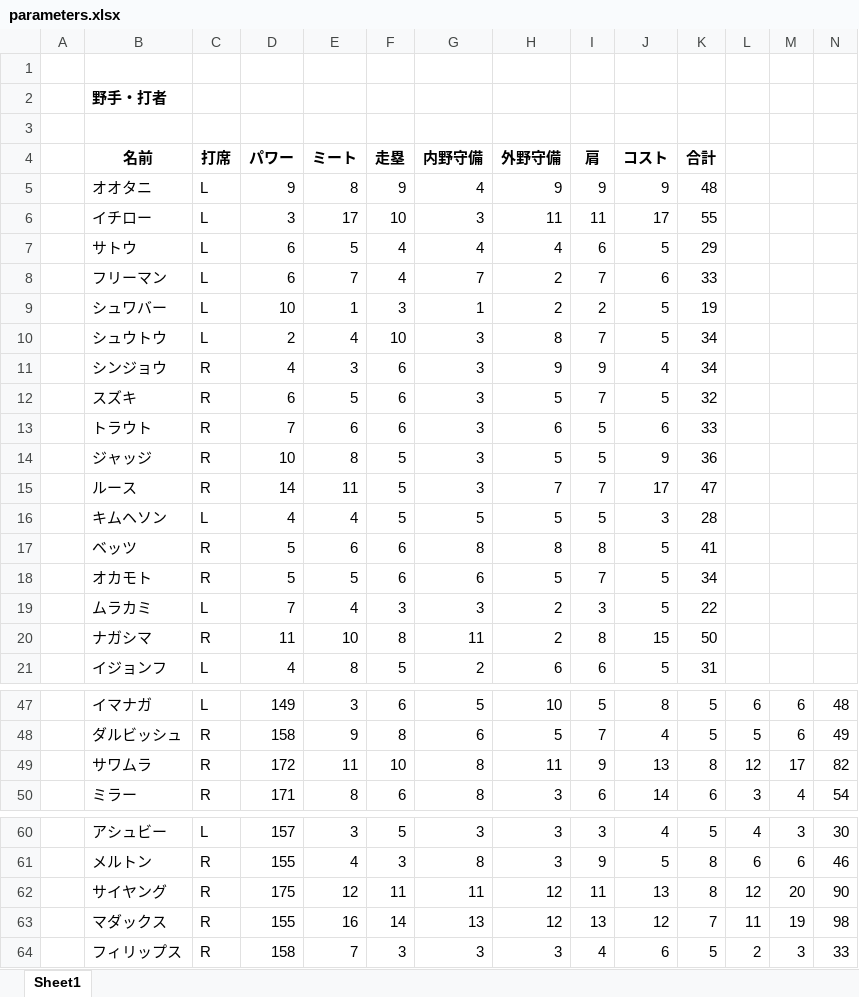
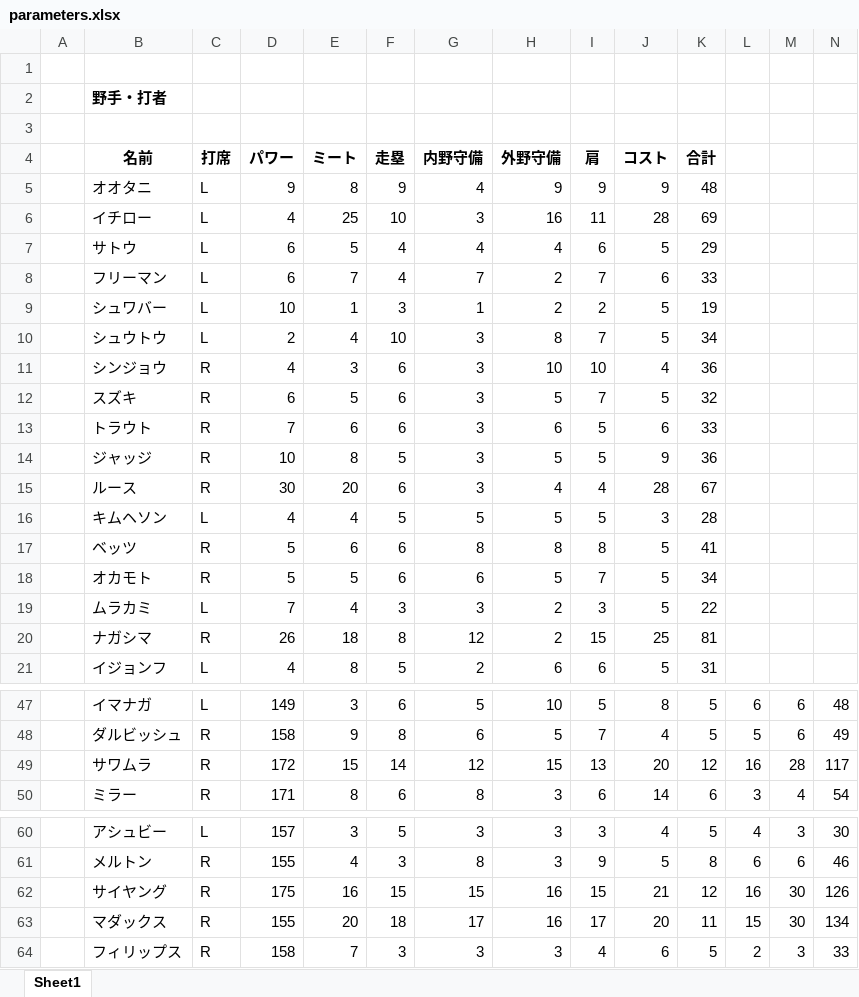
Before and after one commit to rhmgoto/base, an Excel workbook: parameters.xlsx, sheet Sheet1, drawn as a sheet; only a part is shown, gaps mark what is left out; values as stored, in another font and other column widths than the file's, no borders; removed rows and columns are numbered as before the commit, all else as after; rows hold the shown columns only; the diff covers the shown part only; the diff names each change by its address in the sheet, - before the commit and + after, or states it on an @@ line.

```diff
--- a/parameters.xlsx (sheet Sheet1)
+++ b/parameters.xlsx (sheet Sheet1)
-D6 (パワー): 3
+D6 (パワー): 4
-E6 (ミート): 17
+E6 (ミート): 25
-H6 (外野守備): 11
+H6 (外野守備): 16
-J6 (コスト): 17
+J6 (コスト): 28
-K6 (合計): 55
+K6 (合計): 69
-H11 (外野守備): 9
+H11 (外野守備): 10
-I11 (肩): 9
+I11 (肩): 10
-K11 (合計): 34
+K11 (合計): 36
-row 15:  | ルース | R | 14 | 11 | 5 | 3 | 7 | 7 | 17 | 47
+row 15:  | ルース | R | 30 | 20 | 6 | 3 | 4 | 4 | 28 | 67
-row 20:  | ナガシマ | R | 11 | 10 | 8 | 11 | 2 | 8 | 15 | 50
+row 20:  | ナガシマ | R | 26 | 18 | 8 | 12 | 2 | 15 | 25 | 81
-row 49:  | サワムラ | R | 172 | 11 | 10 | 8 | 11 | 9 | 13 | 8 | 12 | 17 | 82
+row 49:  | サワムラ | R | 172 | 15 | 14 | 12 | 15 | 13 | 20 | 12 | 16 | 28 | 117
-row 62:  | サイヤング | R | 175 | 12 | 11 | 11 | 12 | 11 | 13 | 8 | 12 | 20 | 90
-row 63:  | マダックス | R | 155 | 16 | 14 | 13 | 12 | 13 | 12 | 7 | 11 | 19 | 98
+row 62:  | サイヤング | R | 175 | 16 | 15 | 15 | 16 | 15 | 21 | 12 | 16 | 30 | 126
+row 63:  | マダックス | R | 155 | 20 | 18 | 17 | 16 | 17 | 20 | 11 | 15 | 30 | 134
```
Also changed, not shown: 3 added rows, 3 removed rows and 5 edited cells elsewhere in this sheet, 2 other files.
